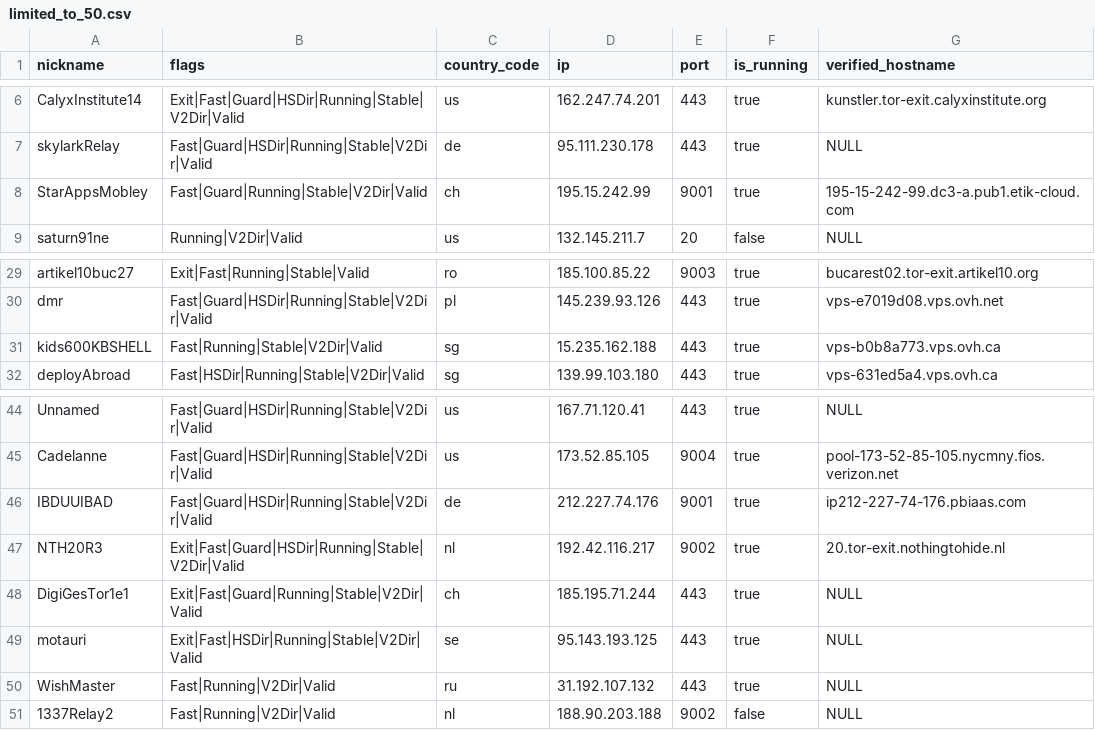
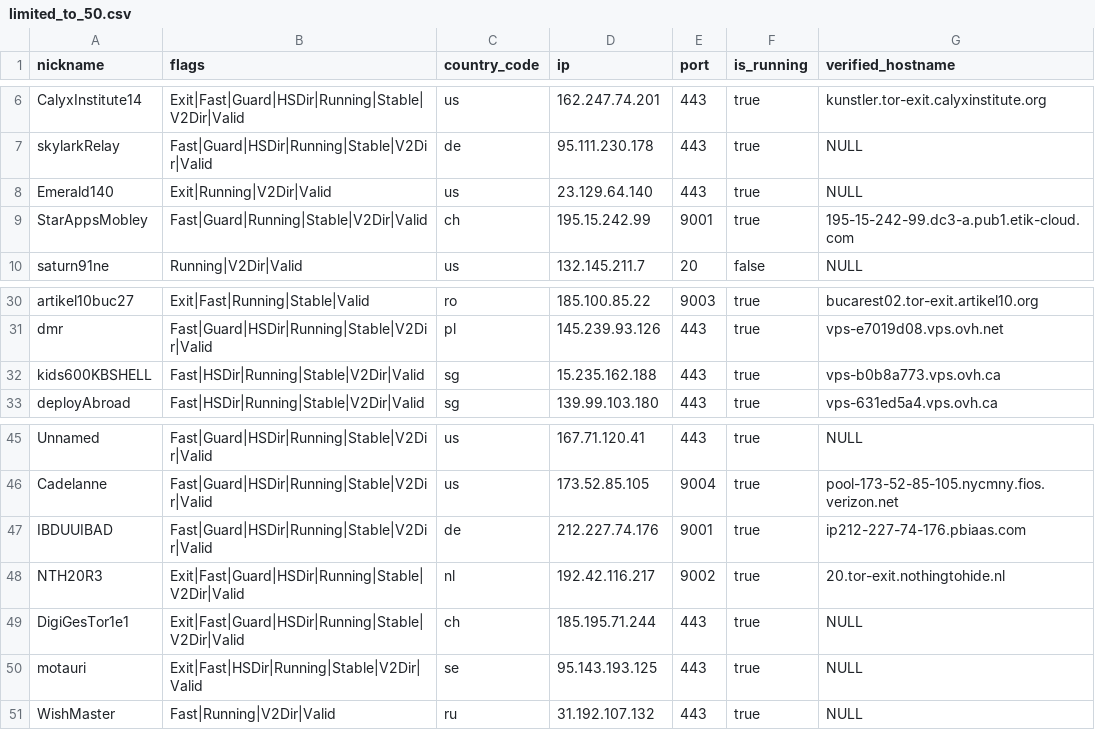
Before and after one commit to t-pol/123-test-abort, a CSV file: limited_to_50.csv, drawn as a sheet; only a part is shown, gaps mark what is left out.

```diff
--- a/limited_to_50.csv
+++ b/limited_to_50.csv
@@ -7,2 +7,3 @@
 "skylarkRelay","Fast|Guard|HSDir|Running|Stable|V2Dir|Valid","de","95.111.230.178","443",true,"NULL"
+"Emerald140","Exit|Running|V2Dir|Valid","us","23.129.64.140","443",true,"NULL"
 "StarAppsMobley","Fast|Guard|Running|Stable|V2Dir|Valid","ch","195.15.242.99","9001",true,"195-15-242-99.dc3-a.pub1.etik-cloud.com"
@@ -30,3 +31,3 @@
 "dmr","Fast|Guard|HSDir|Running|Stable|V2Dir|Valid","pl","145.239.93.126","443",true,"vps-e7019d08.vps.ovh.net"
-"kids600KBSHELL","Fast|Running|Stable|V2Dir|Valid","sg","15.235.162.188","443",true,"vps-b0b8a773.vps.ovh.ca"
+"kids600KBSHELL","Fast|HSDir|Running|Stable|V2Dir|Valid","sg","15.235.162.188","443",true,"vps-b0b8a773.vps.ovh.ca"
 "deployAbroad","Fast|HSDir|Running|Stable|V2Dir|Valid","sg","139.99.103.180","443",true,"vps-631ed5a4.vps.ovh.ca"
@@ -47,5 +48,4 @@
 "NTH20R3","Exit|Fast|Guard|HSDir|Running|Stable|V2Dir|Valid","nl","192.42.116.217","9002",true,"20.tor-exit.nothingtohide.nl"
-"DigiGesTor1e1","Exit|Fast|Guard|Running|Stable|V2Dir|Valid","ch","185.195.71.244","443",true,"NULL"
+"DigiGesTor1e1","Exit|Fast|Guard|HSDir|Running|Stable|V2Dir|Valid","ch","185.195.71.244","443",true,"NULL"
 "motauri","Exit|Fast|HSDir|Running|Stable|V2Dir|Valid","se","95.143.193.125","443",true,"NULL"
 "WishMaster","Fast|Running|V2Dir|Valid","ru","31.192.107.132","443",true,"NULL"
-"1337Relay2","Fast|Running|V2Dir|Valid","nl","188.90.203.188","9002",false,"NULL"
```
Also changed, not shown: tor_feed.csv, 1 other file.
